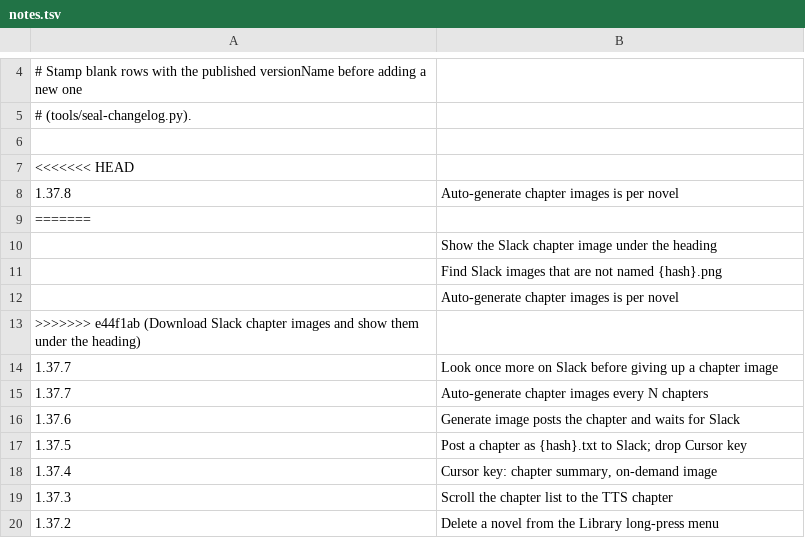
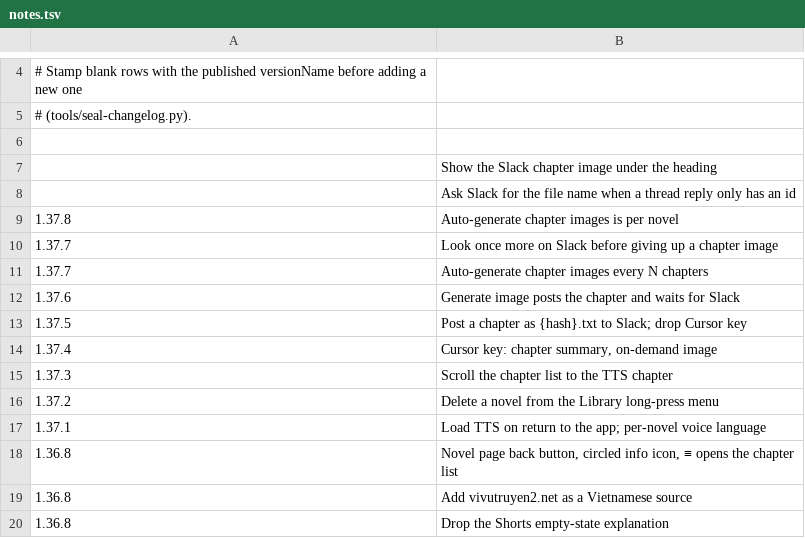
Before and after one commit to vtlinh/novels, a TSV file: android/changelog/notes.tsv, drawn as a sheet; only a part is shown, gaps mark what is left out; the shorter side is filled out with more unchanged rows.

```diff
--- a/android/changelog/notes.tsv
+++ b/android/changelog/notes.tsv
@@ -6,9 +6,5 @@
 
-<<<<<<< HEAD
+	Show the Slack chapter image under the heading
+	Ask Slack for the file name when a thread reply only has an id
 1.37.8	Auto-generate chapter images is per novel
-=======
-	Show the Slack chapter image under the heading
-	Find Slack images that are not named {hash}.png
-	Auto-generate chapter images is per novel
->>>>>>> e44f1ab (Download Slack chapter images and show them under the heading)
 1.37.7	Look once more on Slack before giving up a chapter image
```
Also changed, not shown: 2 other files.
